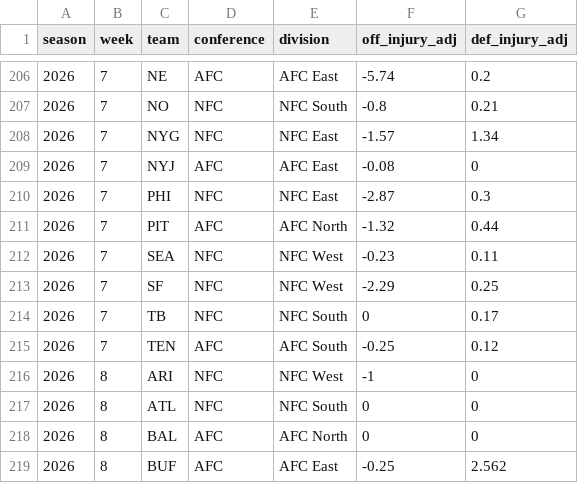
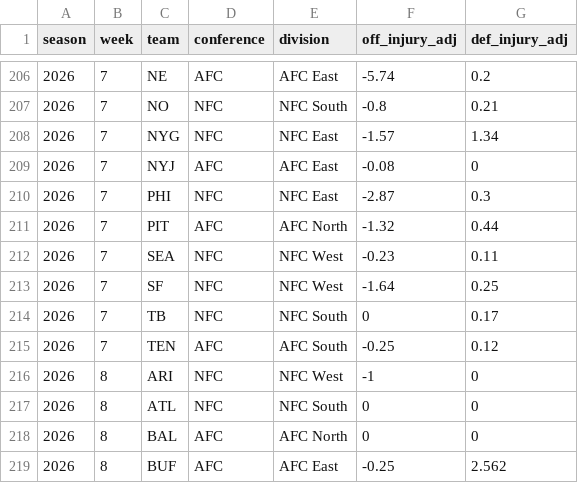
Before and after one commit to rogerroot01/NFL-projections, a CSV file: data/hiddengame_future_team_injury_adjustments_2026.csv, drawn as a sheet; only a part is shown, gaps mark what is left out.

```diff
--- a/data/hiddengame_future_team_injury_adjustments_2026.csv
+++ b/data/hiddengame_future_team_injury_adjustments_2026.csv
@@ -212,3 +212,3 @@ season,week,team,conference,division,off_injury_adj,def_injury_adj
 2026,7,SEA,NFC,NFC West,-0.23,0.11
-2026,7,SF,NFC,NFC West,-2.29,0.25
+2026,7,SF,NFC,NFC West,-1.64,0.25
 2026,7,TB,NFC,NFC South,0,0.17
```
Also changed, not shown: data/forecast_team_off_def_injuries_2026.csv.
